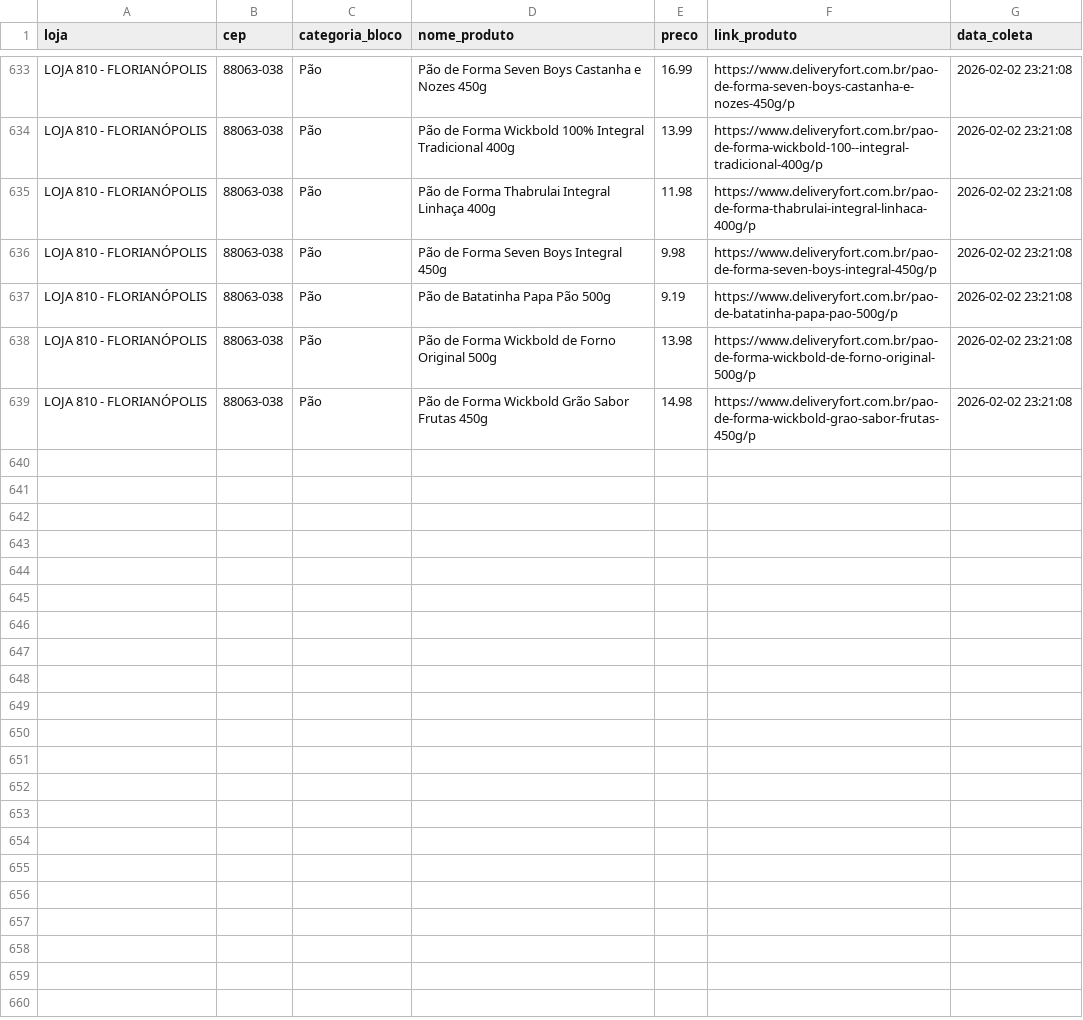
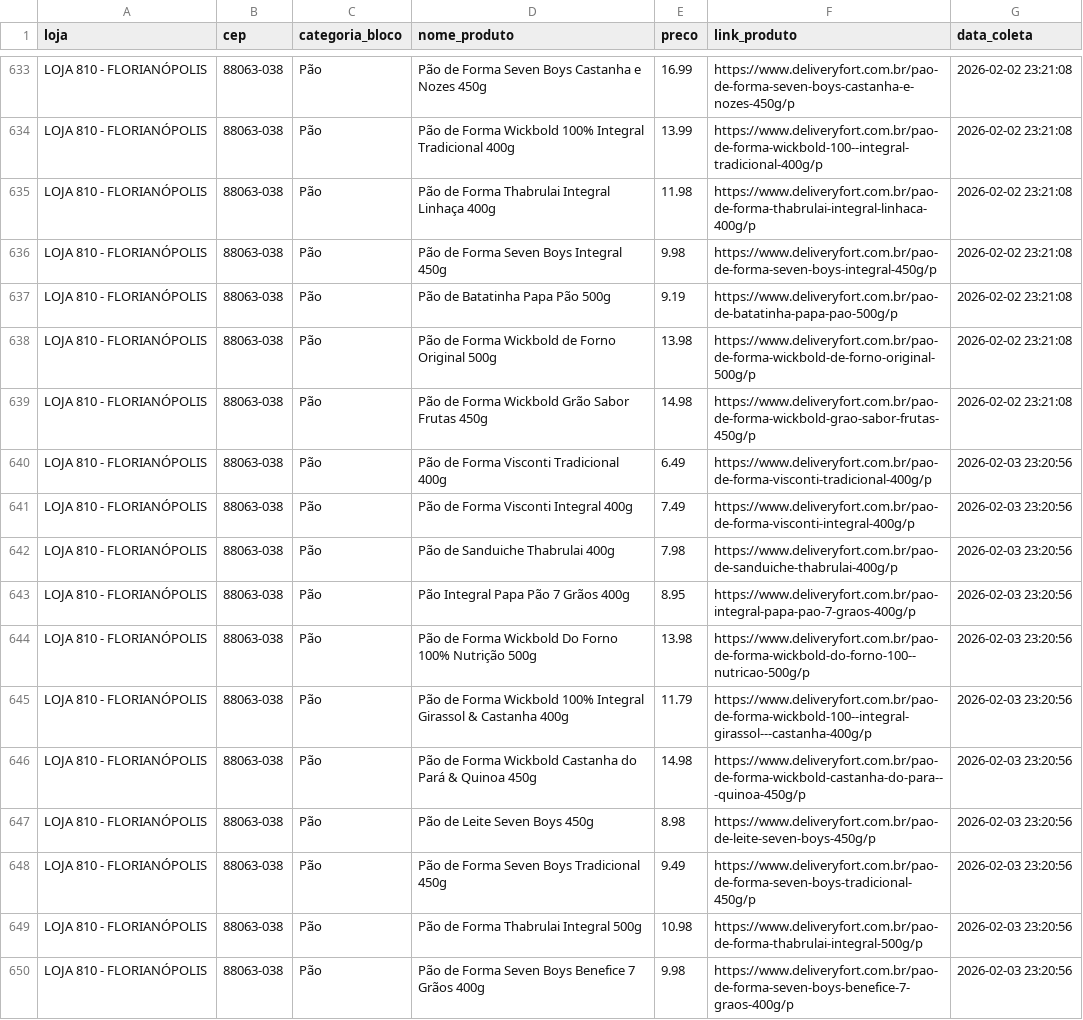
Before and after one commit to andreromaooliveira90/PROJETO_PRECOS_FORT, a CSV file: data/raw/precos_fort_pão_historico.csv, drawn as a sheet; only a part is shown, gaps mark what is left out; the diff covers the shown part only.

```diff
--- a/data/raw/precos_fort_pão_historico.csv
+++ b/data/raw/precos_fort_pão_historico.csv
@@ -639 +639,12 @@ LOJA 810 - FLORIANÓPOLIS,88063-038,Pão,Pão de Forma Wickbold de Forno Origina
 LOJA 810 - FLORIANÓPOLIS,88063-038,Pão,Pão de Forma Wickbold Grão Sabor Frutas 450g,14.98,https://www.deliveryfort.com.br/pao-de-forma-wickbold-grao-sabor-frutas-450g/p,2026-02-02 23:21:08
+LOJA 810 - FLORIANÓPOLIS,88063-038,Pão,Pão de Forma Visconti Tradicional 400g,6.49,https://www.deliveryfort.com.br/pao-de-forma-visconti-tradicional-400g/p,2026-02-03 23:20:56
+LOJA 810 - FLORIANÓPOLIS,88063-038,Pão,Pão de Forma Visconti Integral 400g,7.49,https://www.deliveryfort.com.br/pao-de-forma-visconti-integral-400g/p,2026-02-03 23:20:56
+LOJA 810 - FLORIANÓPOLIS,88063-038,Pão,Pão de Sanduiche Thabrulai 400g,7.98,https://www.deliveryfort.com.br/pao-de-sanduiche-thabrulai-400g/p,2026-02-03 23:20:56
+LOJA 810 - FLORIANÓPOLIS,88063-038,Pão,Pão Integral Papa Pão 7 Grãos 400g,8.95,https://www.deliveryfort.com.br/pao-integral-papa-pao-7-graos-400g/p,2026-02-03 23:20:56
+LOJA 810 - FLORIANÓPOLIS,88063-038,Pão,Pão de Forma Wickbold Do Forno 100% Nutrição 500g,13.98,https://www.deliveryfort.com.br/pao-de-forma-wickbold-do-forno-100--nutricao-500g/p,2026-02-03 23:20:56
+LOJA 810 - FLORIANÓPOLIS,88063-038,Pão,Pão de Forma Wickbold 100% Integral Girassol & Castanha 400g,11.79,https://www.deliveryfort.com.br/pao-de-forma-wickbold-100--integral-girassol---castanha-400g/p,2026-02-03 23:20:56
+LOJA 810 - FLORIANÓPOLIS,88063-038,Pão,Pão de Forma Wickbold Castanha do Pará & Quinoa 450g,14.98,https://www.deliveryfort.com.br/pao-de-forma-wickbold-castanha-do-para---quinoa-450g/p,2026-02-03 23:20:56
+LOJA 810 - FLORIANÓPOLIS,88063-038,Pão,Pão de Leite Seven Boys 450g,8.98,https://www.deliveryfort.com.br/pao-de-leite-seven-boys-450g/p,2026-02-03 23:20:56
+LOJA 810 - FLORIANÓPOLIS,88063-038,Pão,Pão de Forma Seven Boys Tradicional 450g,9.49,https://www.deliveryfort.com.br/pao-de-forma-seven-boys-tradicional-450g/p,2026-02-03 23:20:56
+LOJA 810 - FLORIANÓPOLIS,88063-038,Pão,Pão de Forma Thabrulai Integral 500g,10.98,https://www.deliveryfort.com.br/pao-de-forma-thabrulai-integral-500g/p,2026-02-03 23:20:56
+LOJA 810 - FLORIANÓPOLIS,88063-038,Pão,Pão de Forma Seven Boys Benefice 7 Grãos 400g,9.98,https://www.deliveryfort.com.br/pao-de-forma-seven-boys-benefice-7-graos-400g/p,2026-02-03 23:20:56
```
Also changed, not shown: 11 added rows elsewhere in this file, data/raw/precos_fort_arroz_historico.csv, data/raw/precos_fort_café_500g_historico.csv, 11 other files.
